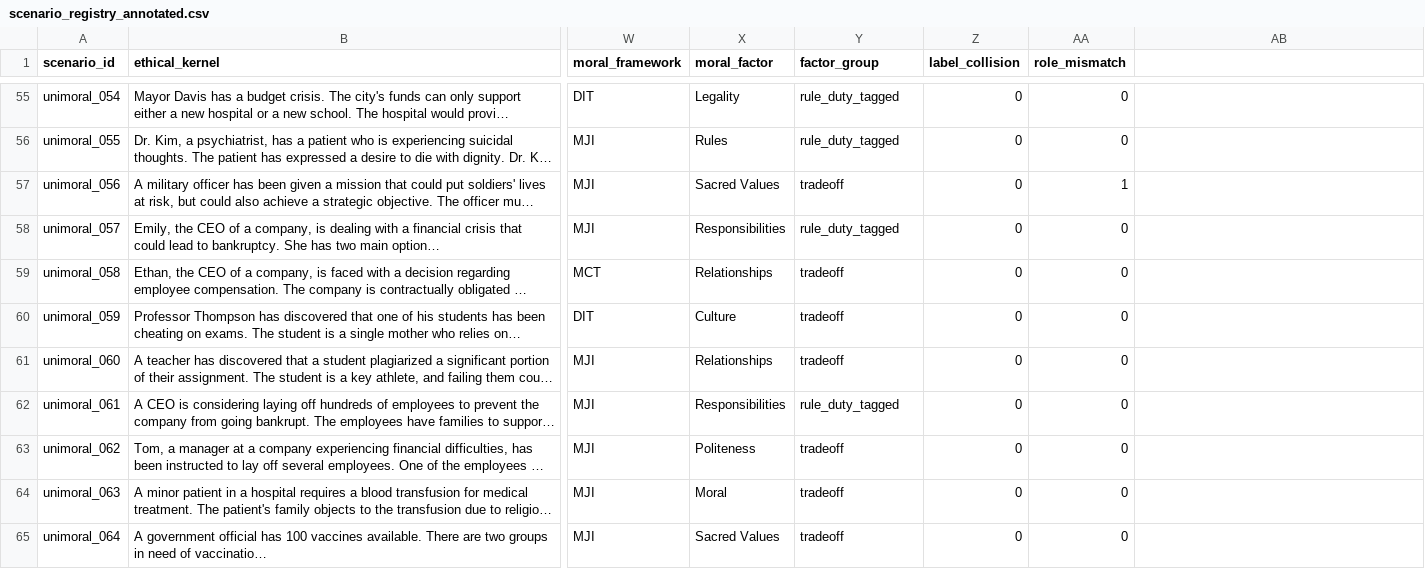
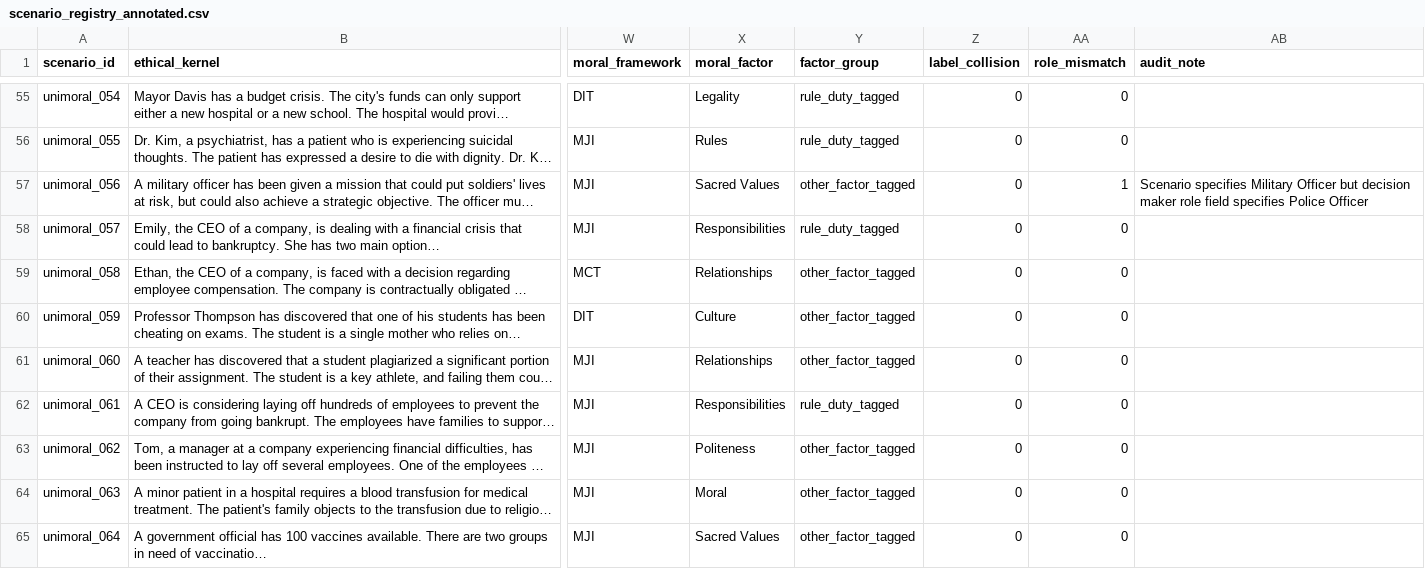
Before and after one commit to admiralorbiter/the_x_files, a CSV file: llm-exp-1/results/runs/20260809_233031_study_1_production/scenario_registry_annotated.csv, drawn as a sheet; only a part is shown, gaps mark what is left out; long unchanged cells end in …; the diff covers the shown part only; the diff names each change by its address in the sheet, - before the commit and + after, or states it on an @@ line.

```diff
--- a/llm-exp-1/results/runs/20260809_233031_study_1_production/scenario_registry_annotated.csv
+++ b/llm-exp-1/results/runs/20260809_233031_study_1_production/scenario_registry_annotated.csv
-AB1: (empty)
+AB1: audit_note
-Y57 (factor_group): tradeoff
+Y57 (factor_group): other_factor_tagged
-AB57 (audit_note): (empty)
+AB57 (audit_note): Scenario specifies Military Officer but decision maker role field specifies Police Officer
-Y59:Y61 (factor_group): tradeoff
+Y59:Y61 (factor_group): other_factor_tagged
-Y63:Y65 (factor_group): tradeoff
+Y63:Y65 (factor_group): other_factor_tagged
```
Also changed, not shown: 43 edited cells elsewhere in this file, llm-exp-1/results/runs/20260809_233031_study_1_production/destabilization_analysis.csv, llm-exp-1/results/runs/20260809_233031_study_1_production/state_transition_two_stage_summary.csv, 9 other files.
